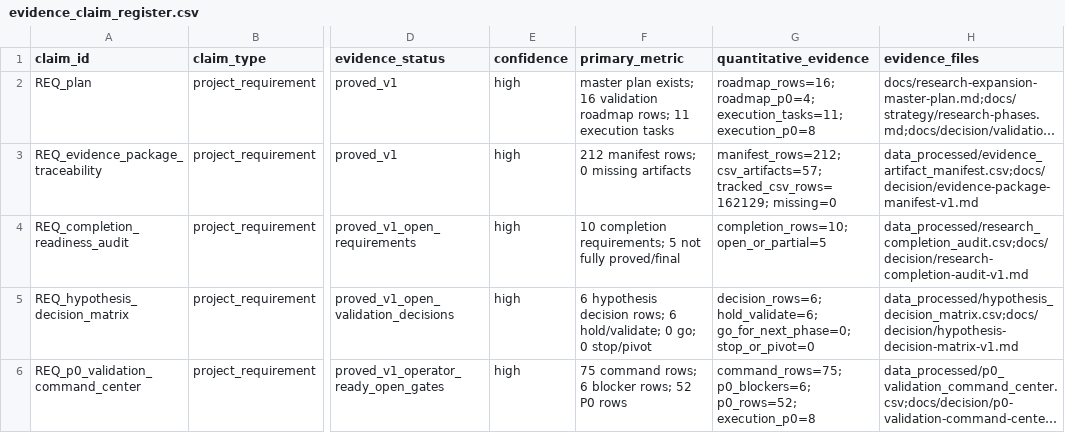
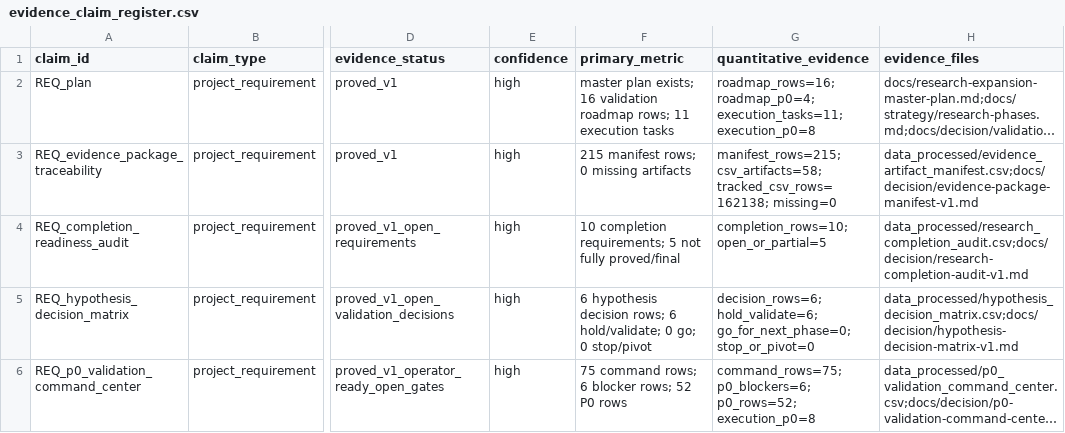
Before and after one commit to kirbudilov01/alina-research, a CSV file: data_processed/evidence_claim_register.csv, drawn as a sheet; only a part is shown, gaps mark what is left out; long unchanged cells end in …; the diff covers the shown part only; the diff names each change by its address in the sheet, - before the commit and + after, or states it on an @@ line.

```diff
--- a/data_processed/evidence_claim_register.csv
+++ b/data_processed/evidence_claim_register.csv
-F3 (primary_metric): 212 manifest rows; 0 missing artifacts
+F3 (primary_metric): 215 manifest rows; 0 missing artifacts
-G3 (quantitative_evidence): manifest_rows=212; csv_artifacts=57; tracked_csv_rows=162129; missing=0
+G3 (quantitative_evidence): manifest_rows=215; csv_artifacts=58; tracked_csv_rows=162138; missing=0
```
Also changed, not shown: 1 added row elsewhere in this file, data_processed/evidence_artifact_manifest.csv, data_processed/research_completion_audit.csv, 18 other files.
